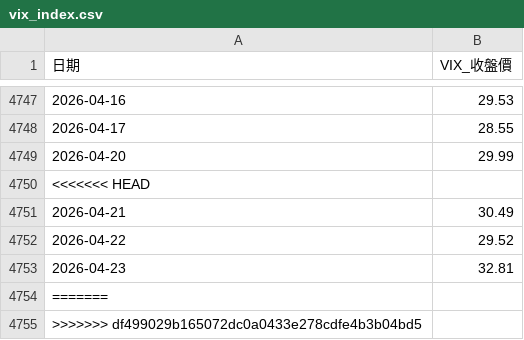
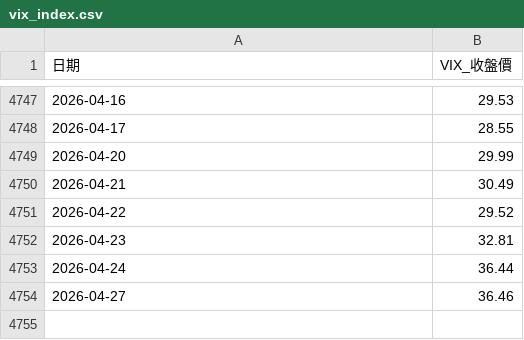
Before and after one commit to alfred0630/MIS, a CSV file: data/vix_index.csv, drawn as a sheet; only a part is shown, gaps mark what is left out; removed rows and columns are numbered as before the commit, all else as after; the diff names each change by its address in the sheet, - before the commit and + after, or states it on an @@ line.

```diff
--- a/data/vix_index.csv
+++ b/data/vix_index.csv
-row 4750: <<<<<<< HEAD
-row 4754: =======
-row 4755: >>>>>>> df499029b165072dc0a0433e278cdfe4b3b04bd5
+row 4753: 2026-04-24 | 36.44
+row 4754: 2026-04-27 | 36.46
```
Also changed, not shown: data/market_indices.csv, 30 other files.
